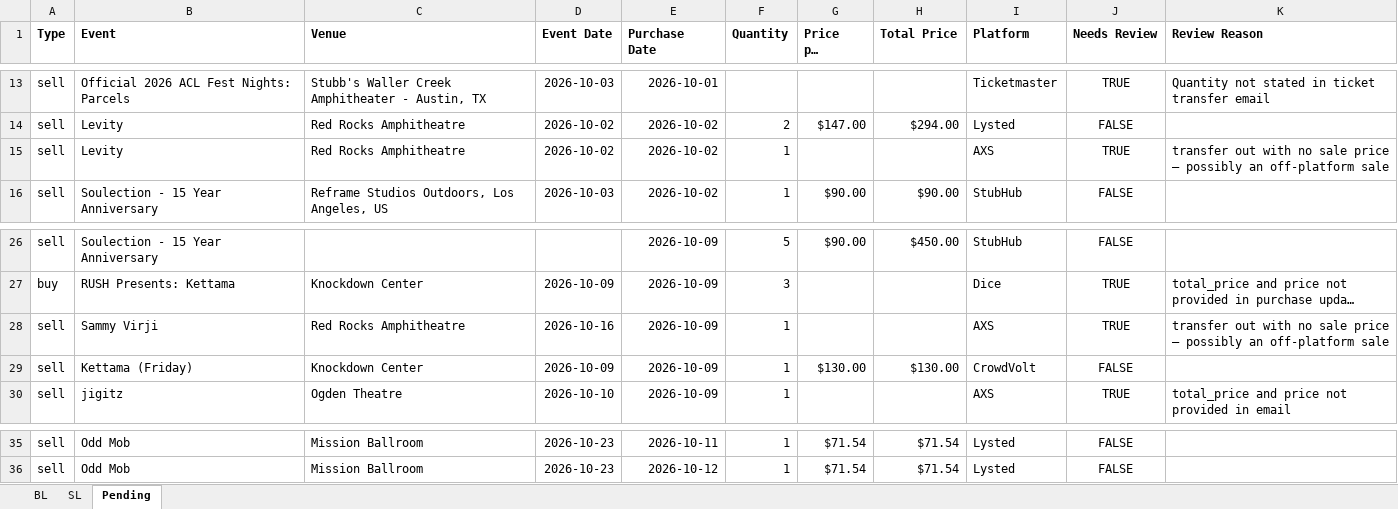
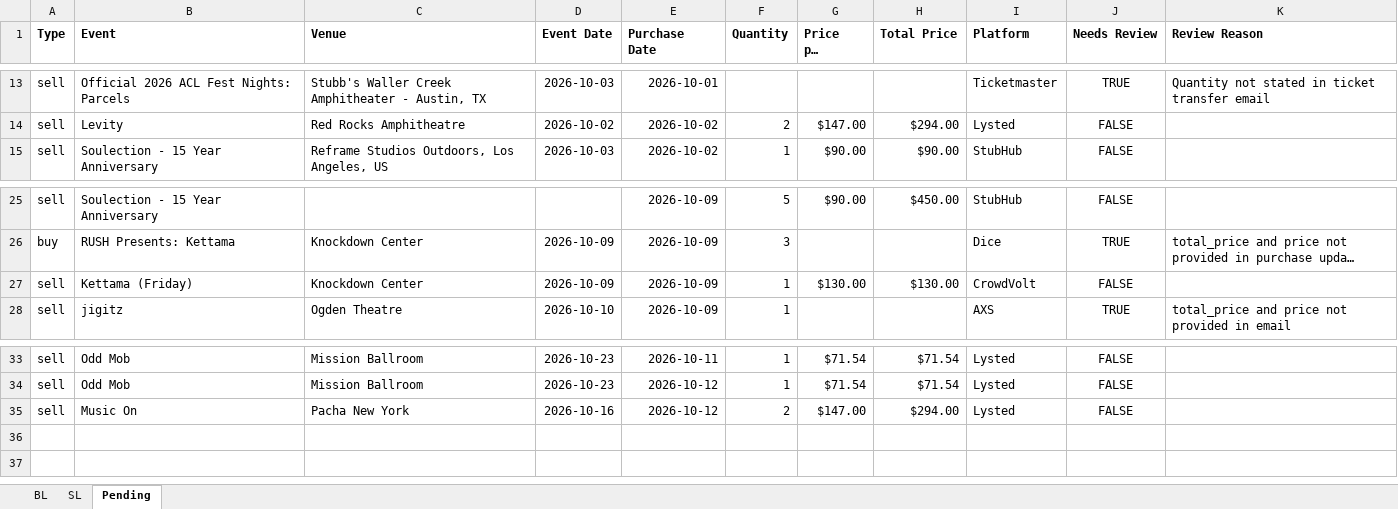
Before and after one commit to Cadennzzz/ticket-email-ingestion, an Excel workbook: EmailScrape.xlsx, sheet Pending, drawn as a sheet; only a part is shown, gaps mark what is left out; long unchanged cells end in …; values as stored, in another font and other column widths than the file's, no borders; removed rows and columns are numbered as before the commit, all else as after; the diff names each change by its address in the sheet, - before the commit and + after, or states it on an @@ line.

```diff
--- a/EmailScrape.xlsx (sheet Pending)
+++ b/EmailScrape.xlsx (sheet Pending)
-row 15: sell | Levity | Red Rocks Amphitheatre | 2026-10-02 | 2026-10-02 | 1 |  |  | AXS | TRUE | transfer out with no sale price — possibly an off-platform sale
-row 28: sell | Sammy Virji | Red Rocks Amphitheatre | 2026-10-16 | 2026-10-09 | 1 |  |  | AXS | TRUE | transfer out with no sale price — possibly an off-platform sale
+row 35: sell | Music On | Pacha New York | 2026-10-16 | 2026-10-12 | 2 | $147.00 | $294.00 | Lysted | FALSE
```
Also changed, not shown: 1 other file.
